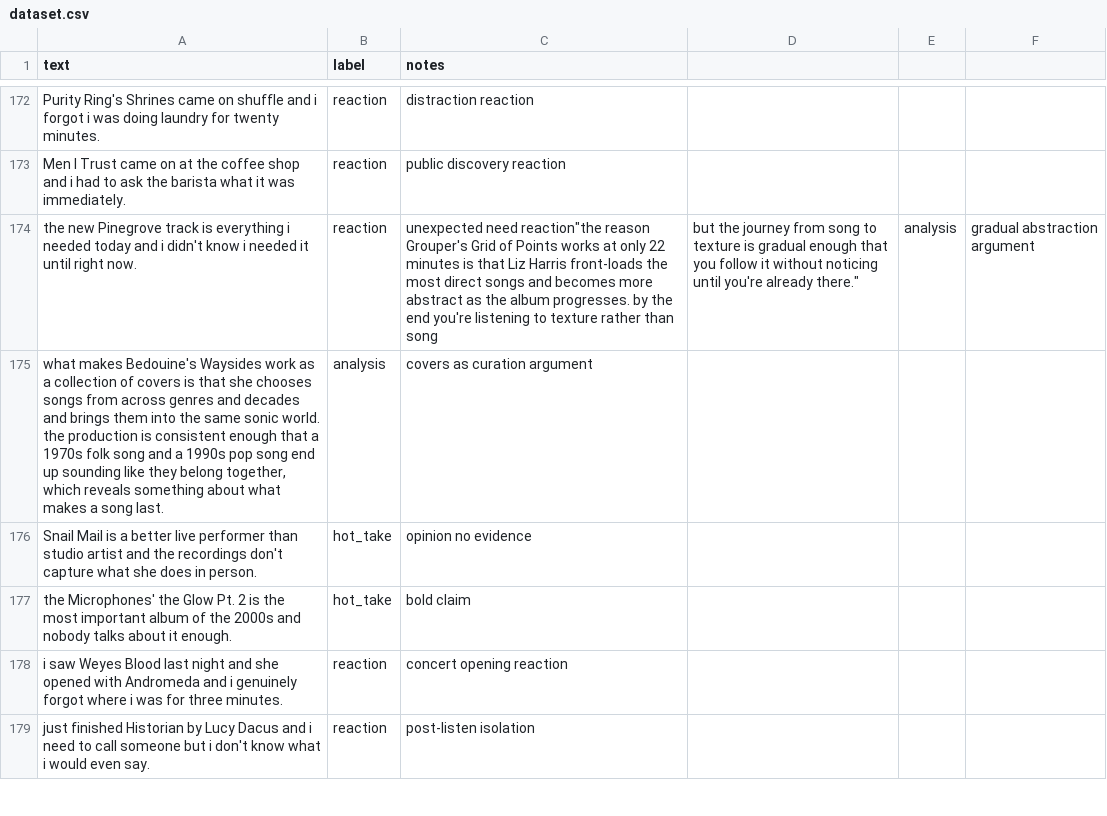
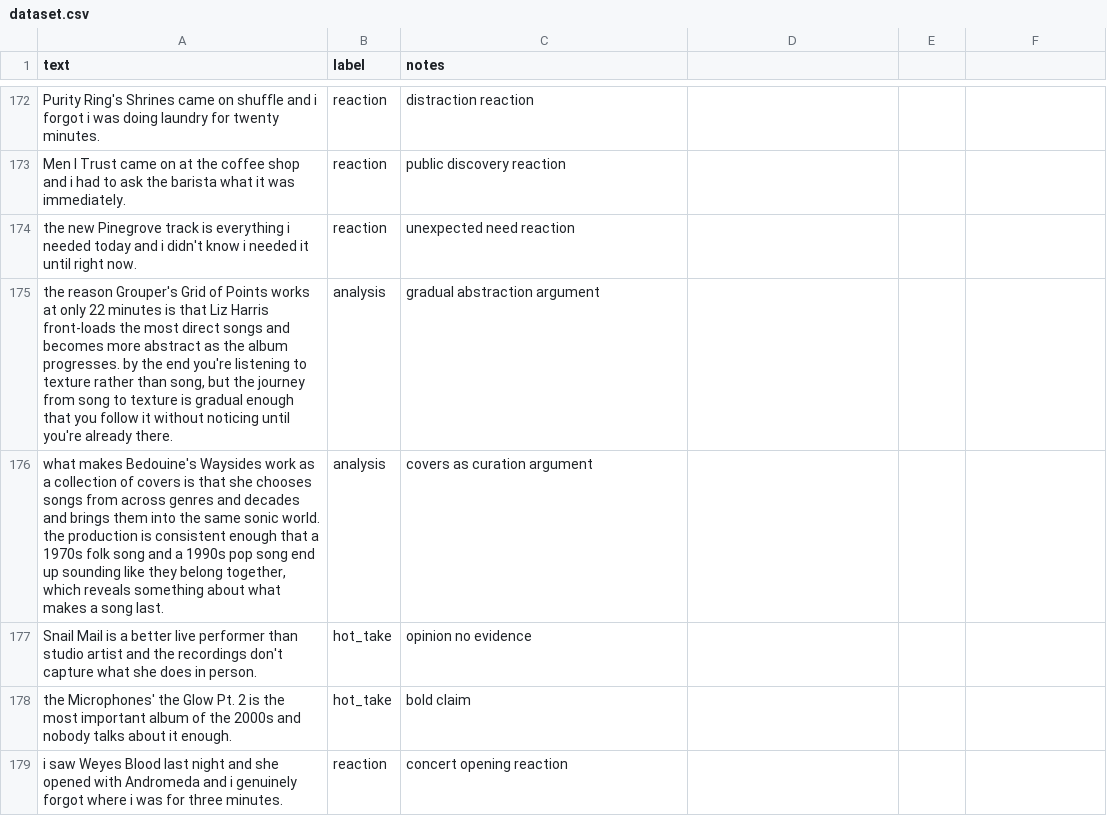
Before and after one commit to Sniggy26/ai201-project3-takemeter, a CSV file: dataset.csv, drawn as a sheet; only a part is shown, gaps mark what is left out; the shorter side is filled out with more unchanged rows.

Commit message:
Add labeled dataset 200 examples balanced across three labels

```diff
--- a/dataset.csv
+++ b/dataset.csv
@@ -173,3 +173,4 @@ text,label,notes
 "Men I Trust came on at the coffee shop and i had to ask the barista what it was immediately.",reaction,public discovery reaction
-"the new Pinegrove track is everything i needed today and i didn't know i needed it until right now.",reaction,unexpected need reaction"the reason Grouper's Grid of Points works at only 22 minutes is that Liz Harris front-loads the most direct songs and becomes more abstract as the album progresses. by the end you're listening to texture rather than song, but the journey from song to texture is gradual enough that you follow it without noticing until you're already there.",analysis,gradual abstraction argument
+"the new Pinegrove track is everything i needed today and i didn't know i needed it until right now.",reaction,unexpected need reaction
+"the reason Grouper's Grid of Points works at only 22 minutes is that Liz Harris front-loads the most direct songs and becomes more abstract as the album progresses. by the end you're listening to texture rather than song, but the journey from song to texture is gradual enough that you follow it without noticing until you're already there.",analysis,gradual abstraction argument
 "what makes Bedouine's Waysides work as a collection of covers is that she chooses songs from across genres and decades and brings them into the same sonic world. the production is consistent enough that a 1970s folk song and a 1990s pop song end up sounding like they belong together, which reveals something about what makes a song last.",analysis,covers as curation argument
```
